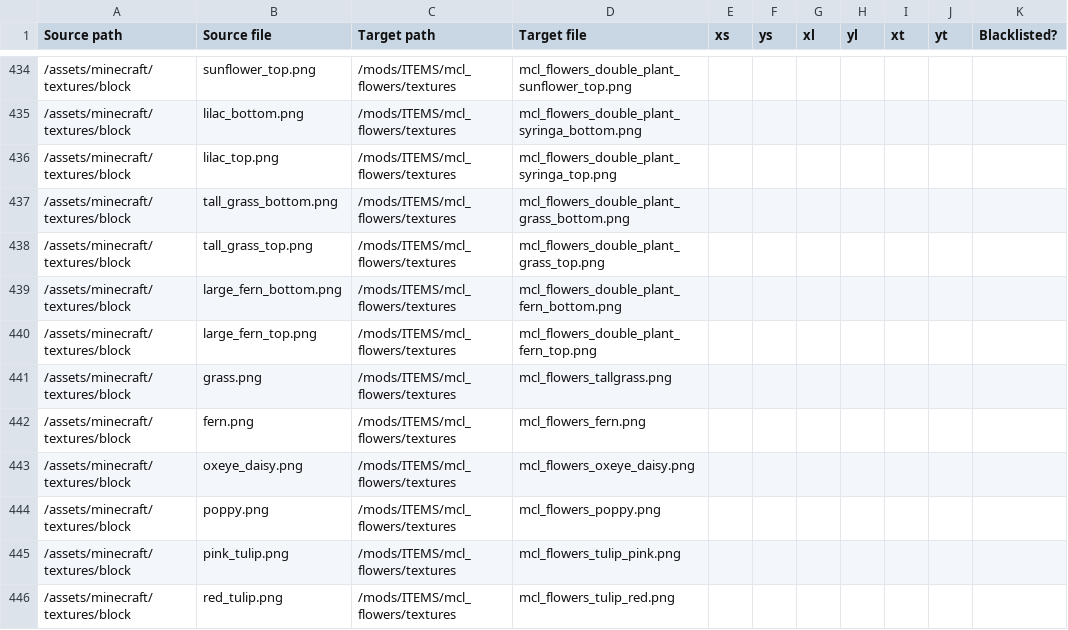
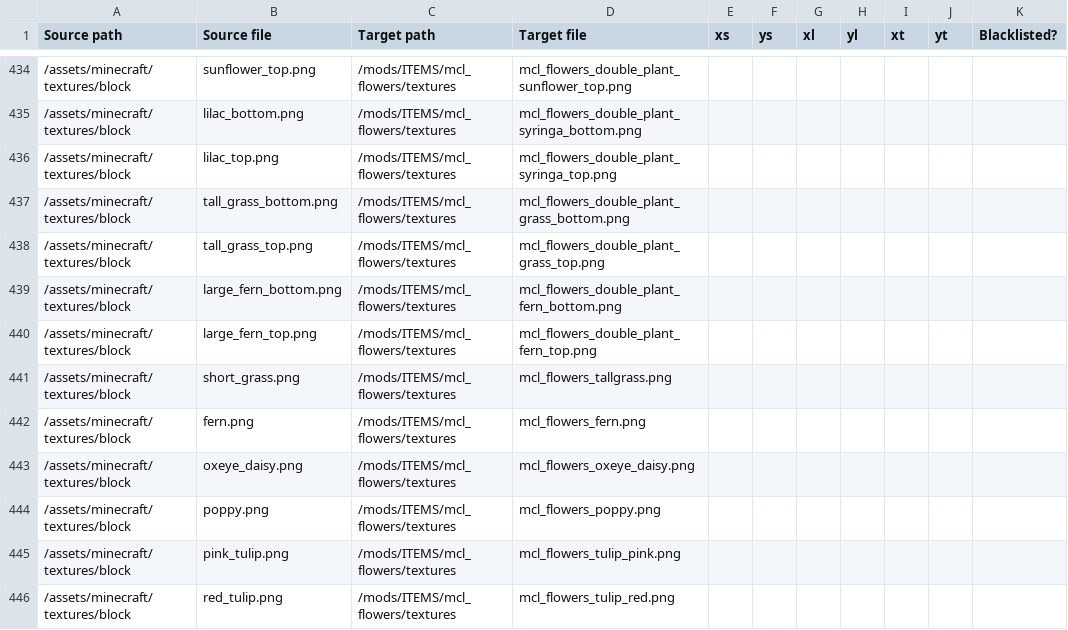
Before and after one commit to testersakage/mineclonia-jtest, a CSV file: tools/Conversion_Table.csv, drawn as a sheet; only a part is shown, gaps mark what is left out; the diff covers the shown part only.

```diff
--- a/tools/Conversion_Table.csv
+++ b/tools/Conversion_Table.csv
@@ -440,3 +440,3 @@ Source path,Source file,Target path,Target file,xs,ys,xl,yl,xt,yt,Blacklisted?
 /assets/minecraft/textures/block,large_fern_top.png,/mods/ITEMS/mcl_flowers/textures,mcl_flowers_double_plant_fern_top.png,,,,,,,
-/assets/minecraft/textures/block,grass.png,/mods/ITEMS/mcl_flowers/textures,mcl_flowers_tallgrass.png,,,,,,,
+/assets/minecraft/textures/block,short_grass.png,/mods/ITEMS/mcl_flowers/textures,mcl_flowers_tallgrass.png,,,,,,,
 /assets/minecraft/textures/block,fern.png,/mods/ITEMS/mcl_flowers/textures,mcl_flowers_fern.png,,,,,,,
```
Also changed, not shown: 9 added rows, 1 removed row and 1 edited cell elsewhere in this file.
